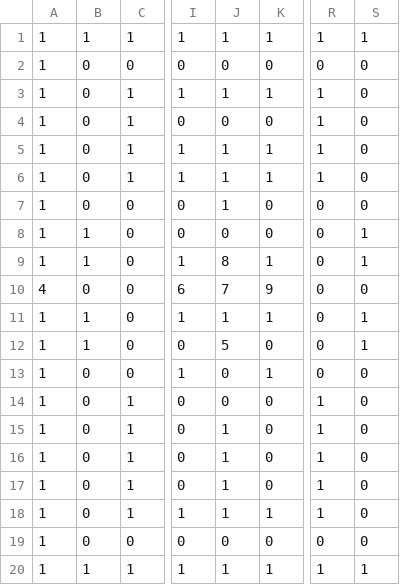
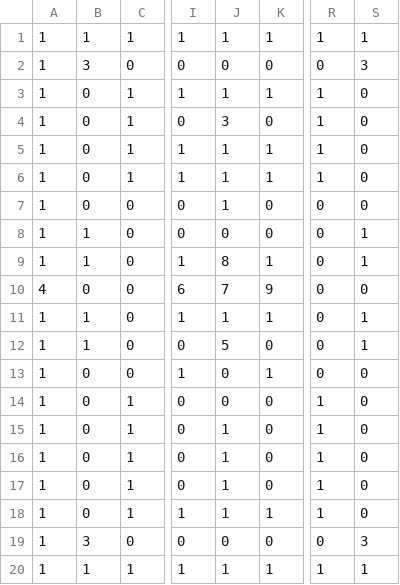
Before and after one commit to CIS-499-Group3/Team3-Project, a CSV file: app/assets/original_pacman_map2.csv, drawn as a sheet; only a part is shown, gaps mark what is left out; the diff names each change by its address in the sheet, - before the commit and + after, or states it on an @@ line.

```diff
--- a/app/assets/original_pacman_map2.csv
+++ b/app/assets/original_pacman_map2.csv
-B2: 0
+B2: 3
-S2: 0
+S2: 3
-J4: 0
+J4: 3
-B19: 0
+B19: 3
-S19: 0
+S19: 3
```
Also changed, not shown: app/assets/original_pacman_map.csv.
